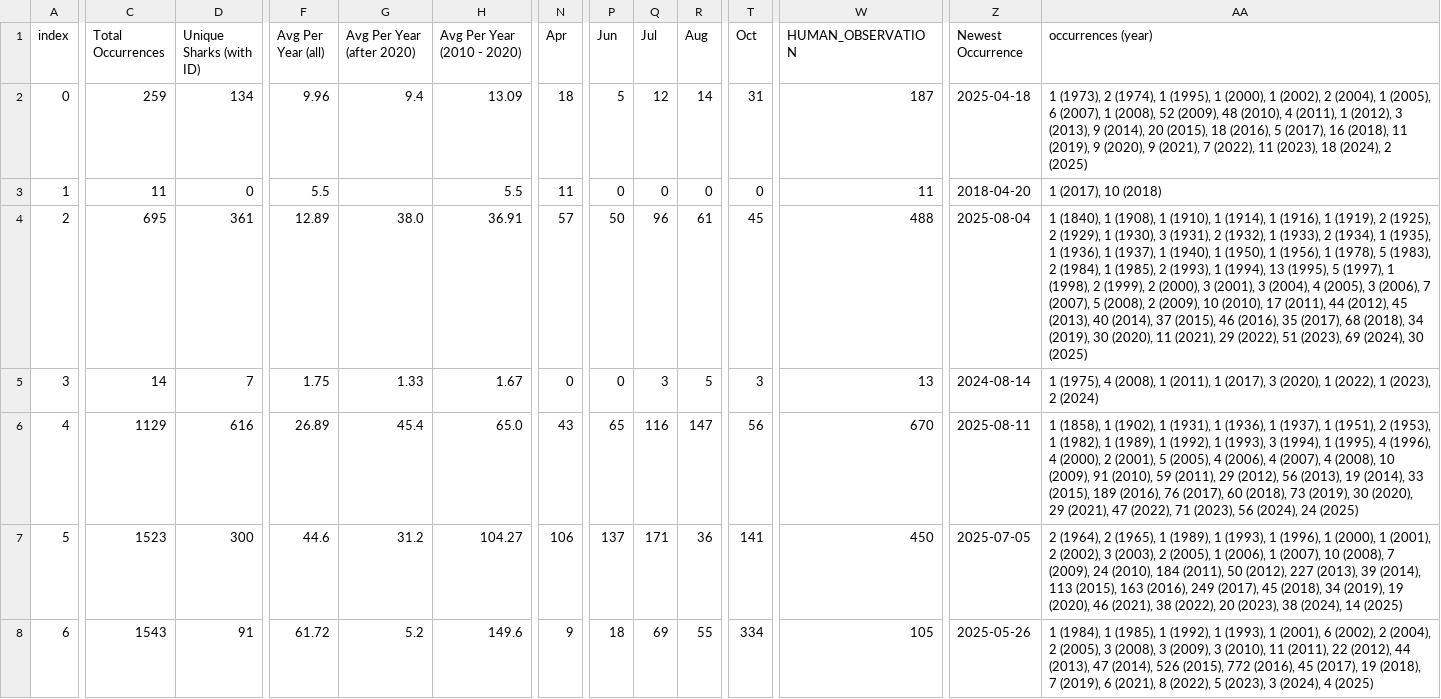
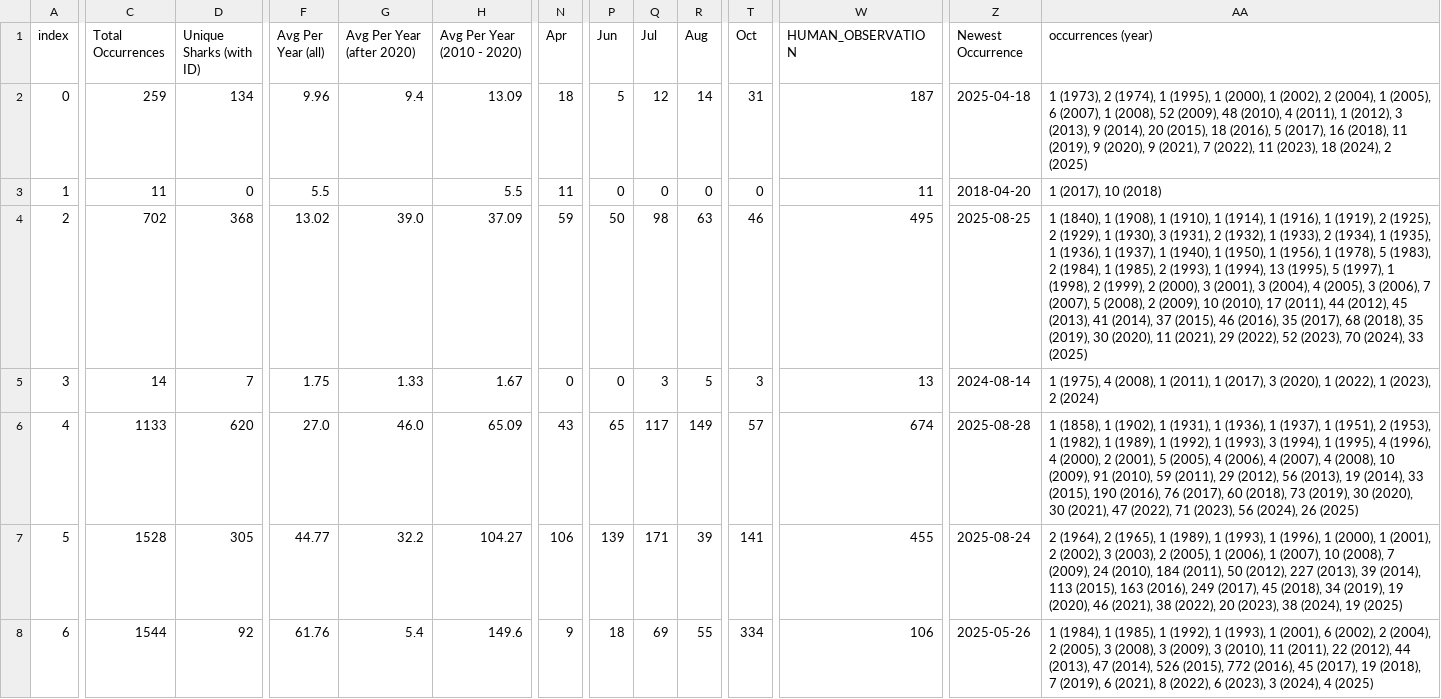
Before and after one commit to aadriien/whale-shark-site, a CSV file: outputs/gbif_continent_stats.csv, drawn as a sheet; only a part is shown, gaps mark what is left out; the diff covers the shown part only; the diff names each change by its address in the sheet, - before the commit and + after, or states it on an @@ line.

```diff
--- a/outputs/gbif_continent_stats.csv
+++ b/outputs/gbif_continent_stats.csv
-C4 (Total Occurrences): 695
+C4 (Total Occurrences): 702
-D4 (Unique Sharks (with ID)): 361
+D4 (Unique Sharks (with ID)): 368
-F4 (Avg Per Year (all)): 12.89
+F4 (Avg Per Year (all)): 13.02
-G4 (Avg Per Year (after 2020)): 38.0
+G4 (Avg Per Year (after 2020)): 39.0
-H4 (Avg Per Year (2010 - 2020)): 36.91
+H4 (Avg Per Year (2010 - 2020)): 37.09
-N4 (Apr): 57
+N4 (Apr): 59
-Q4 (Jul): 96
+Q4 (Jul): 98
-R4 (Aug): 61
+R4 (Aug): 63
-T4 (Oct): 45
+T4 (Oct): 46
-W4 (HUMAN_OBSERVATION): 488
+W4 (HUMAN_OBSERVATION): 495
-Z4 (Newest Occurrence): 2025-08-04
+Z4 (Newest Occurrence): 2025-08-25
-AA4 (occurrences (year)): …45 (2013), 40 (2014), 37 (2015), 46 (2016), 35 (2017), 68 (2018), 34 (2019), 30 (2020), 11 (2021), 29 (2022), 51 (2023), 69 (2024), 30 (2025)
+AA4 (occurrences (year)): …45 (2013), 41 (2014), 37 (2015), 46 (2016), 35 (2017), 68 (2018), 35 (2019), 30 (2020), 11 (2021), 29 (2022), 52 (2023), 70 (2024), 33 (2025)
-C6 (Total Occurrences): 1129
+C6 (Total Occurrences): 1133
-D6 (Unique Sharks (with ID)): 616
+D6 (Unique Sharks (with ID)): 620
-F6 (Avg Per Year (all)): 26.89
+F6 (Avg Per Year (all)): 27.0
-G6 (Avg Per Year (after 2020)): 45.4
+G6 (Avg Per Year (after 2020)): 46.0
-H6 (Avg Per Year (2010 - 2020)): 65.0
+H6 (Avg Per Year (2010 - 2020)): 65.09
-Q6 (Jul): 116
+Q6 (Jul): 117
-R6 (Aug): 147
+R6 (Aug): 149
-T6 (Oct): 56
+T6 (Oct): 57
-W6 (HUMAN_OBSERVATION): 670
+W6 (HUMAN_OBSERVATION): 674
-Z6 (Newest Occurrence): 2025-08-11
+Z6 (Newest Occurrence): 2025-08-28
-AA6 (occurrences (year)): …33 (2015), 189 (2016), 76 (2017), 60 (2018), 73 (2019), 30 (2020), 29 (2021), 47 (2022), 71 (2023), 56 (2024), 24 (2025)
+AA6 (occurrences (year)): …33 (2015), 190 (2016), 76 (2017), 60 (2018), 73 (2019), 30 (2020), 30 (2021), 47 (2022), 71 (2023), 56 (2024), 26 (2025)
-C7 (Total Occurrences): 1523
+C7 (Total Occurrences): 1528
-D7 (Unique Sharks (with ID)): 300
+D7 (Unique Sharks (with ID)): 305
-F7 (Avg Per Year (all)): 44.6
+F7 (Avg Per Year (all)): 44.77
-G7 (Avg Per Year (after 2020)): 31.2
+G7 (Avg Per Year (after 2020)): 32.2
-P7 (Jun): 137
+P7 (Jun): 139
-R7 (Aug): 36
+R7 (Aug): 39
-W7 (HUMAN_OBSERVATION): 450
+W7 (HUMAN_OBSERVATION): 455
-Z7 (Newest Occurrence): 2025-07-05
+Z7 (Newest Occurrence): 2025-08-24
-AA7 (occurrences (year)): …38 (2024), 14 (2025)
+AA7 (occurrences (year)): …38 (2024), 19 (2025)
-C8 (Total Occurrences): 1543
+C8 (Total Occurrences): 1544
-D8 (Unique Sharks (with ID)): 91
+D8 (Unique Sharks (with ID)): 92
-F8 (Avg Per Year (all)): 61.72
+F8 (Avg Per Year (all)): 61.76
-G8 (Avg Per Year (after 2020)): 5.2
+G8 (Avg Per Year (after 2020)): 5.4
-W8 (HUMAN_OBSERVATION): 105
+W8 (HUMAN_OBSERVATION): 106
-AA8 (occurrences (year)): …8 (2022), 5 (2023), 3…
+AA8 (occurrences (year)): …8 (2022), 6 (2023), 3…
```
Also changed, not shown: 1 edited cell elsewhere in this file, outputs/gbif_calendar_stats.csv, outputs/gbif_country_stats.csv, 14 other files.
